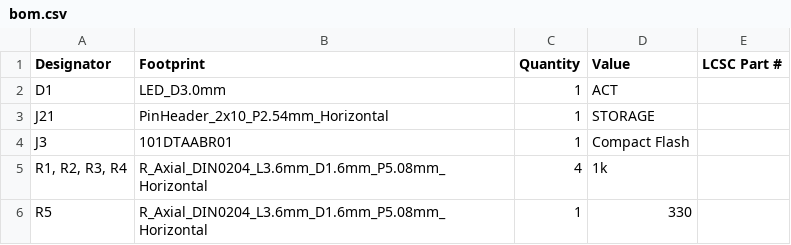
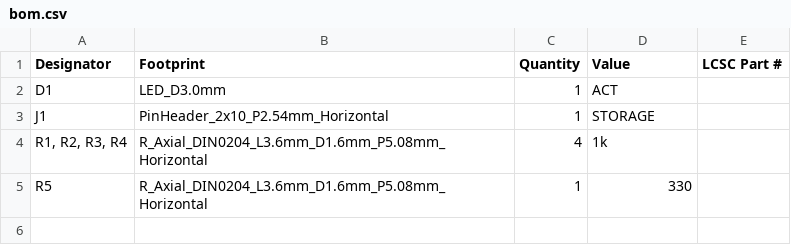
Before and after one commit to acwright/6502-ACE, a CSV file: Production/ACE CF Adapter/Rev 1.0/bom.csv, drawn as a sheet.

```diff
--- a/Production/ACE CF Adapter/Rev 1.0/bom.csv
+++ b/Production/ACE CF Adapter/Rev 1.0/bom.csv
@@ -2,4 +2,3 @@
 D1,LED_D3.0mm,1,ACT,
-J21,PinHeader_2x10_P2.54mm_Horizontal,1,STORAGE,
-J3,101DTAABR01,1,Compact Flash,
+J1,PinHeader_2x10_P2.54mm_Horizontal,1,STORAGE,
 "R1, R2, R3, R4",R_Axial_DIN0204_L3.6mm_D1.6mm_P5.08mm_Horizontal,4,1k,
```
Also changed, not shown: Production/ACE CF Adapter/Rev 1.0/positions.csv, 12 other files.
